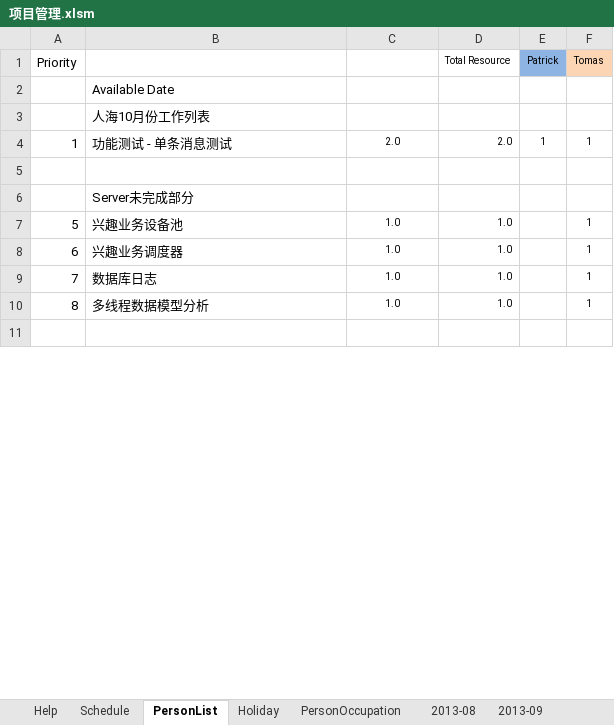
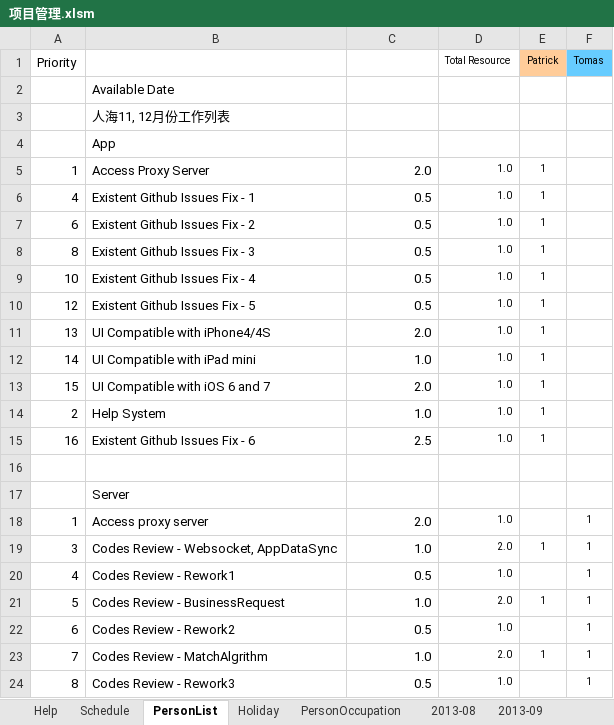
Before and after one commit to simplelifestudio/RenHai, an Excel workbook: Documents/项目管理.xlsm, sheet PersonList, drawn as a sheet; only a part is shown; the shorter side is filled out with more unchanged rows; values as stored, in another font and other column widths than the file's, no borders; removed rows and columns are numbered as before the commit, all else as after; the diff covers the shown part only; the diff names each change by its address in the sheet, - before the commit and + after, or states it on an @@ line.

```diff
--- a/Documents/项目管理.xlsm (sheet PersonList)
+++ b/Documents/项目管理.xlsm (sheet PersonList)
-E1 fill: #8EB4E3
+E1 fill: #FFCC99
-F1 fill: #FCD5B5
+F1 fill: #66CCFF
-B3: 人海10月份工作列表
+B3: 人海11, 12月份工作列表
+row 4:  | App
-B5: 功能测试 - 单条消息测试
+B5: Access Proxy Server
@@ C5 text size: larger, alignment: center → right @@
-D5 (Total Resource): 2.0
+D5 (Total Resource): 1.0
-F5 (Tomas): 1
+F5 (Tomas): (empty)
+row 6: 4 | Existent Github Issues Fix - 1 | 0.5 | 1.0 | 1
+row 7: 6 | Existent Github Issues Fix - 2 | 0.5 | 1.0 | 1
+row 8: 8 | Existent Github Issues Fix - 3 | 0.5 | 1.0 | 1
+row 9: 10 | Existent Github Issues Fix - 4 | 0.5 | 1.0 | 1
+row 10: 12 | Existent Github Issues Fix - 5 | 0.5 | 1.0 | 1
+row 11: 13 | UI Compatible with iPhone4/4S | 2.0 | 1.0 | 1
+row 12: 14 | UI Compatible with iPad mini | 1.0 | 1.0 | 1
+row 13: 15 | UI Compatible with iOS 6 and 7 | 2.0 | 1.0 | 1
+row 14: 2 | Help System | 1.0 | 1.0 | 1
+row 15: 16 | Existent Github Issues Fix - 6 | 2.5 | 1.0 | 1
-B17: Server未完成部分
+B17: Server
-row 7: 5 | 兴趣业务设备池 | 1.0 | 1.0 |  | 1
+row 18: 1 | Access proxy server | 2.0 | 1.0 |  | 1
+row 19: 3 | Codes Review - Websocket, AppDataSync | 1.0 | 2.0 | 1 | 1
+row 20: 4 | Codes Review - Rework1 | 0.5 | 1.0 |  | 1
+row 21: 5 | Codes Review - BusinessRequest | 1.0 | 2.0 | 1 | 1
-B22: 兴趣业务调度器
+B22: Codes Review - Rework2
-C22: 1.0
+C22: 0.5
@@ C22:C24 text size: larger, alignment: center → right @@
-B23: 数据库日志
+B23: Codes Review - MatchAlgrithm
-D23 (Total Resource): 1.0
+D23 (Total Resource): 2.0
-E23 (Patrick): (empty)
+E23 (Patrick): 1
-B24: 多线程数据模型分析
+B24: Codes Review - Rework3
-C24: 1.0
+C24: 0.5
```
Also changed, not shown: 8 added rows, 25 removed rows and 19 edited cells elsewhere in this sheet, sheet PersonOccupation, sheet Schedule, other sheet tabs, formulas that keep their value, charts or pictures, Documents/项目管理.xlsx.
